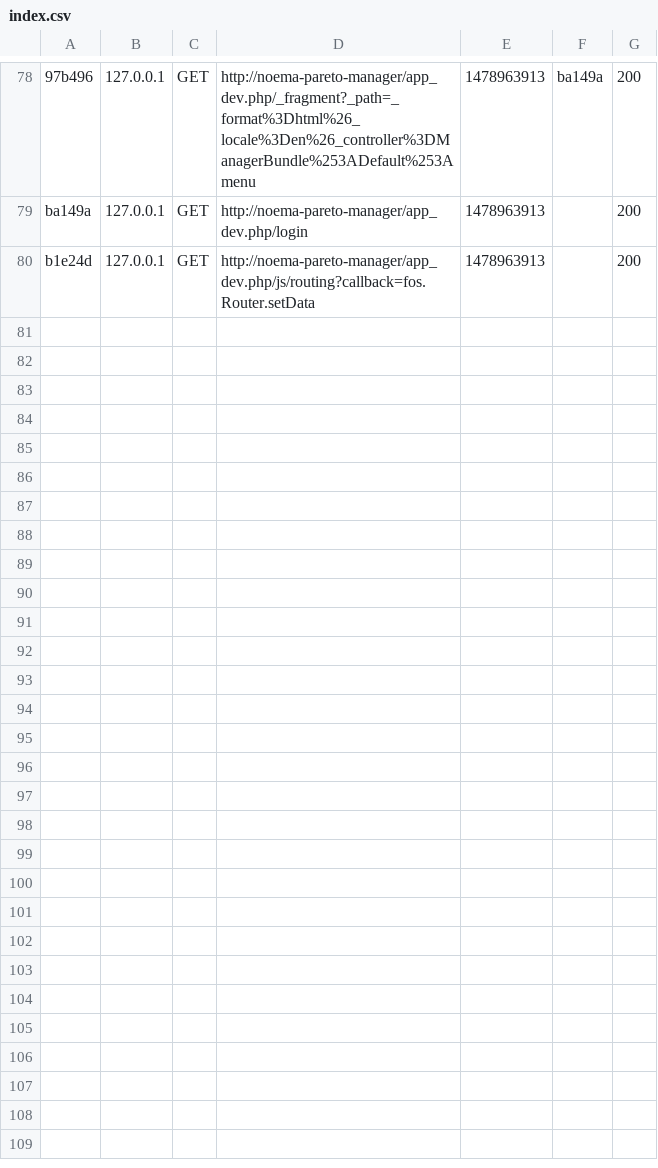
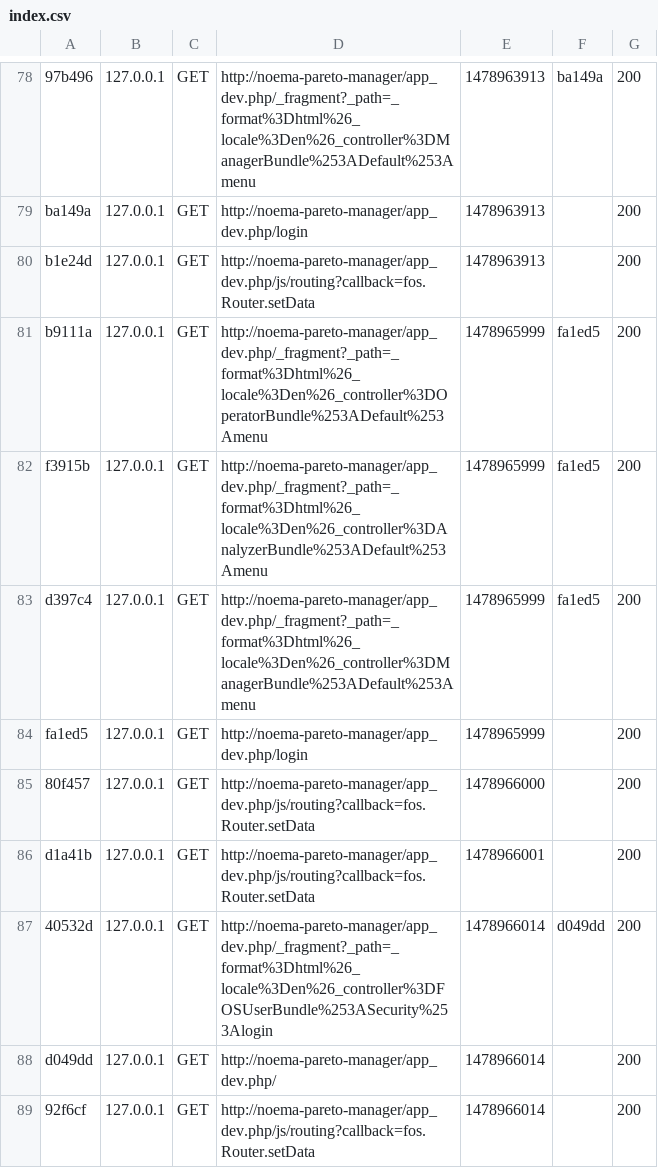
Before and after one commit to lil-works/npm, a CSV file: var/cache/dev/profiler/index.csv, drawn as a sheet; only a part is shown, gaps mark what is left out.

```diff
--- a/var/cache/dev/profiler/index.csv
+++ b/var/cache/dev/profiler/index.csv
@@ -80 +80,10 @@ ba149a,127.0.0.1,GET,http://noema-pareto-manager/app_dev.php/login,1478963913,,2
 b1e24d,127.0.0.1,GET,http://noema-pareto-manager/app_dev.php/js/routing?callback=fos.Router.setData,1478963913,,200
+b9111a,127.0.0.1,GET,http://noema-pareto-manager/app_dev.php/_fragment?_path=_format%3Dhtml%26_locale%3Den%26_controller%3DOperatorBundle%253ADefault%253Amenu,1478965999,fa1ed5,200
+f3915b,127.0.0.1,GET,http://noema-pareto-manager/app_dev.php/_fragment?_path=_format%3Dhtml%26_locale%3Den%26_controller%3DAnalyzerBundle%253ADefault%253Amenu,1478965999,fa1ed5,200
+d397c4,127.0.0.1,GET,http://noema-pareto-manager/app_dev.php/_fragment?_path=_format%3Dhtml%26_locale%3Den%26_controller%3DManagerBundle%253ADefault%253Amenu,1478965999,fa1ed5,200
+fa1ed5,127.0.0.1,GET,http://noema-pareto-manager/app_dev.php/login,1478965999,,200
+80f457,127.0.0.1,GET,http://noema-pareto-manager/app_dev.php/js/routing?callback=fos.Router.setData,1478966000,,200
+d1a41b,127.0.0.1,GET,http://noema-pareto-manager/app_dev.php/js/routing?callback=fos.Router.setData,1478966001,,200
+40532d,127.0.0.1,GET,http://noema-pareto-manager/app_dev.php/_fragment?_path=_format%3Dhtml%26_locale%3Den%26_controller%3DFOSUserBundle%253ASecurity%253Alogin,1478966014,d049dd,200
+d049dd,127.0.0.1,GET,http://noema-pareto-manager/app_dev.php/,1478966014,,200
+92f6cf,127.0.0.1,GET,http://noema-pareto-manager/app_dev.php/js/routing?callback=fos.Router.setData,1478966014,,200
```
Also changed, not shown: 3 other files.
